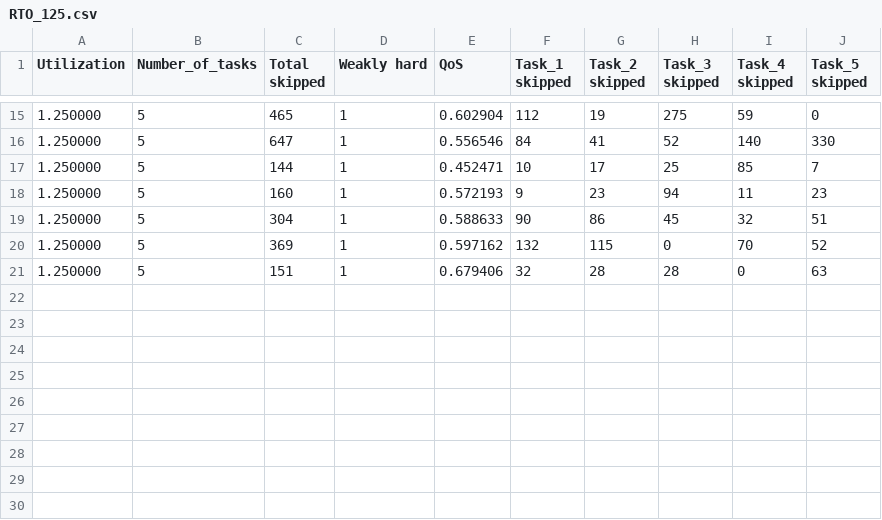
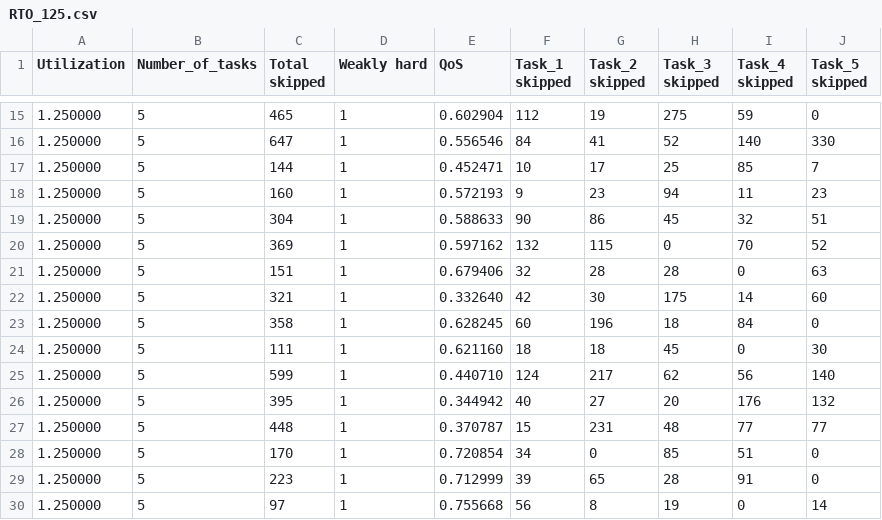
Before and after one commit to ljengic/FreeRTOS-simulator, a CSV file: Reports/RTO_125.csv, drawn as a sheet; only a part is shown, gaps mark what is left out.

```diff
--- a/Reports/RTO_125.csv
+++ b/Reports/RTO_125.csv
@@ -21 +21,10 @@ Utilization,Number_of_tasks,Total skipped,Weakly hard,QoS,Task_1 skipped,Task_2
 1.250000,5,151,1,0.679406,32,28,28,0,63
+1.250000,5,321,1,0.332640,42,30,175,14,60
+1.250000,5,358,1,0.628245,60,196,18,84,0
+1.250000,5,111,1,0.621160,18,18,45,0,30
+1.250000,5,599,1,0.440710,124,217,62,56,140
+1.250000,5,395,1,0.344942,40,27,20,176,132
+1.250000,5,448,1,0.370787,15,231,48,77,77
+1.250000,5,170,1,0.720854,34,0,85,51,0
+1.250000,5,223,1,0.712999,39,65,28,91,0
+1.250000,5,97,1,0.755668,56,8,19,0,14
```
Also changed, not shown: Reports/RTO_100.csv, Reports/RTO_150.csv, 23 other files.
